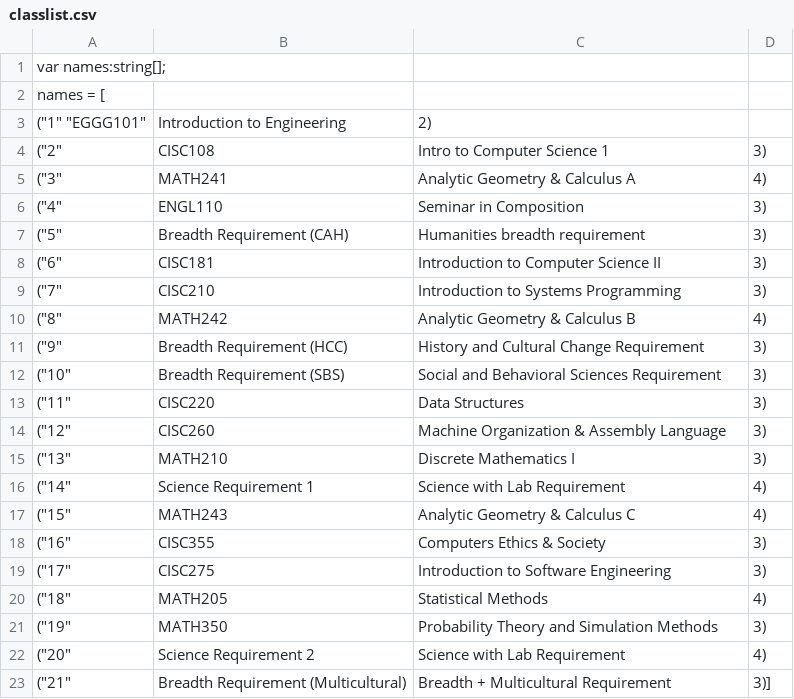
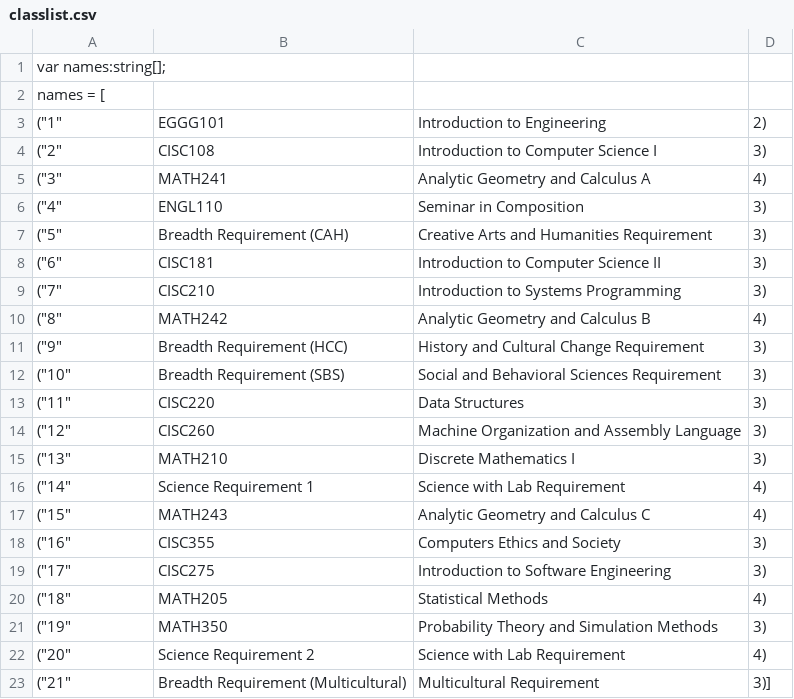
Before and after one commit to UD-CISC275-F21/ud-cis-scheduler-team-11, a CSV file: src/components/classlist.csv, drawn as a sheet.

Commit message:
Update classlist.csv

```diff
--- a/src/components/classlist.csv
+++ b/src/components/classlist.csv
@@ -2,10 +2,10 @@ var names:string[];
 names = [
-("1" "EGGG101", "Introduction to Engineering","2"),
-("2","CISC108","Intro to Computer Science 1","3"),
-("3", "MATH241", "Analytic Geometry & Calculus A","4"),
+("1", "EGGG101", "Introduction to Engineering", "2"),
+("2", "CISC108", "Introduction to Computer Science I", "3"),
+("3", "MATH241", "Analytic Geometry and Calculus A", "4"),
 ("4", "ENGL110", "Seminar in Composition", "3"),
-("5", "Breadth Requirement (CAH)", "Humanities breadth requirement", "3"),
+("5", "Breadth Requirement (CAH)", "Creative Arts and Humanities Requirement", "3"),
 ("6", "CISC181", "Introduction to Computer Science II", "3"),
 ("7", "CISC210", "Introduction to Systems Programming", "3"),
-("8", "MATH242", "Analytic Geometry & Calculus B", "4"),
+("8", "MATH242", "Analytic Geometry and Calculus B", "4"),
 ("9", "Breadth Requirement (HCC)", "History and Cultural Change Requirement", "3"),
@@ -13,7 +13,7 @@ names = [
 ("11", "CISC220", "Data Structures", "3"),
-("12", "CISC260", "Machine Organization & Assembly Language", "3"),
+("12", "CISC260", "Machine Organization and Assembly Language", "3"),
 ("13", "MATH210", "Discrete Mathematics I", "3"),
 ("14", "Science Requirement 1", "Science with Lab Requirement", "4"),
-("15", "MATH243", "Analytic Geometry & Calculus C", "4"),
-("16", "CISC355", "Computers Ethics & Society", "3"),
+("15", "MATH243", "Analytic Geometry and Calculus C", "4"),
+("16", "CISC355", "Computers Ethics and Society", "3"),
 ("17", "CISC275", "Introduction to Software Engineering", "3"),
@@ -22,2 +22,2 @@ names = [
 ("20", "Science Requirement 2", "Science with Lab Requirement", "4"),
-("21", "Breadth Requirement (Multicultural)", "Breadth + Multicultural Requirement", "3")]
+("21", "Breadth Requirement (Multicultural)", "Multicultural Requirement", "3")]
```
